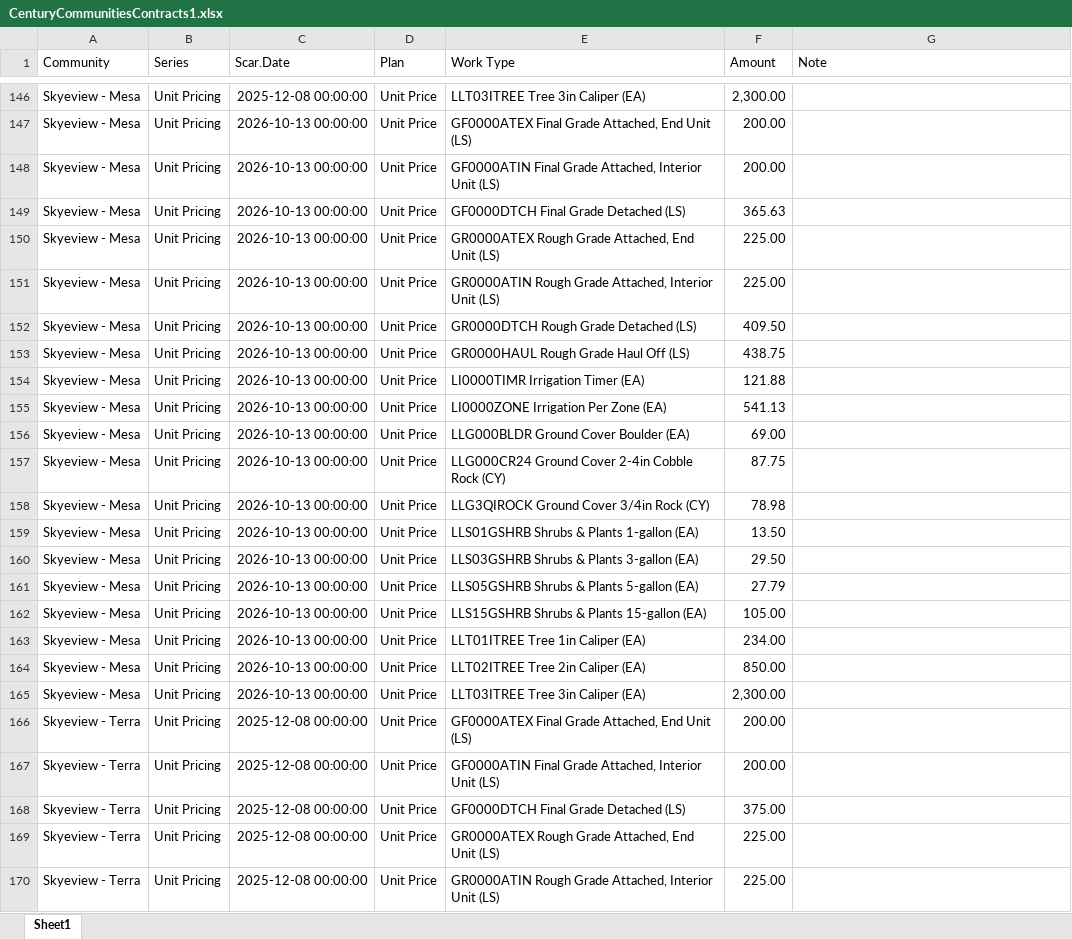
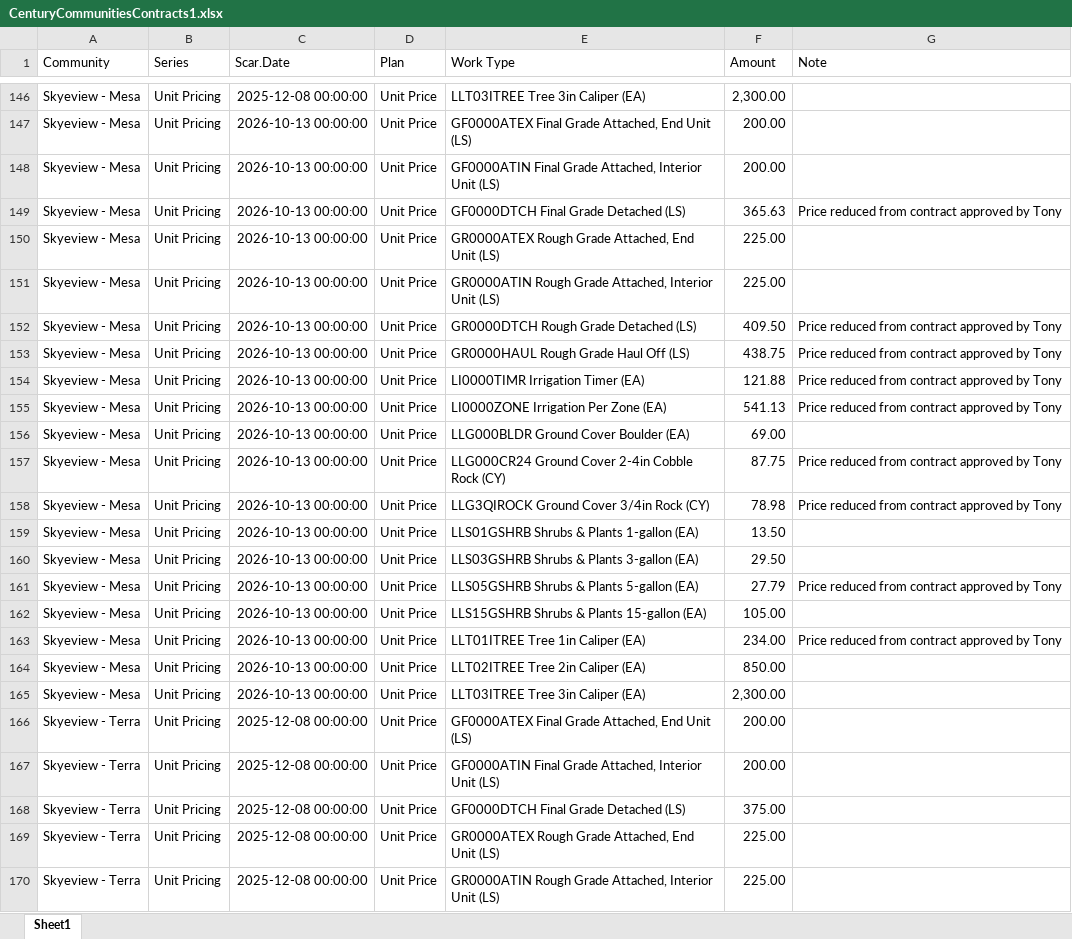
Before and after one commit to TapatioSpice/Contract-Files, an Excel workbook: CenturyCommunitiesContracts1.xlsx, sheet Sheet1, drawn as a sheet; only a part is shown, gaps mark what is left out; values as stored, in another font and other column widths than the file's, no borders; the diff covers the shown part only; the diff names each change by its address in the sheet, - before the commit and + after, or states it on an @@ line.

```diff
--- a/CenturyCommunitiesContracts1.xlsx (sheet Sheet1)
+++ b/CenturyCommunitiesContracts1.xlsx (sheet Sheet1)
-G149 (Note): (empty)
+G149 (Note): Price reduced from contract approved by Tony
-G152:G155 (Note): (empty)
+G152:G155 (Note): Price reduced from contract approved by Tony
-G157:G158 (Note): (empty)
+G157:G158 (Note): Price reduced from contract approved by Tony
-G161 (Note): (empty)
+G161 (Note): Price reduced from contract approved by Tony
-G163 (Note): (empty)
+G163 (Note): Price reduced from contract approved by Tony
```
Also changed, not shown: 38 added rows and 9 edited cells elsewhere in this sheet.
